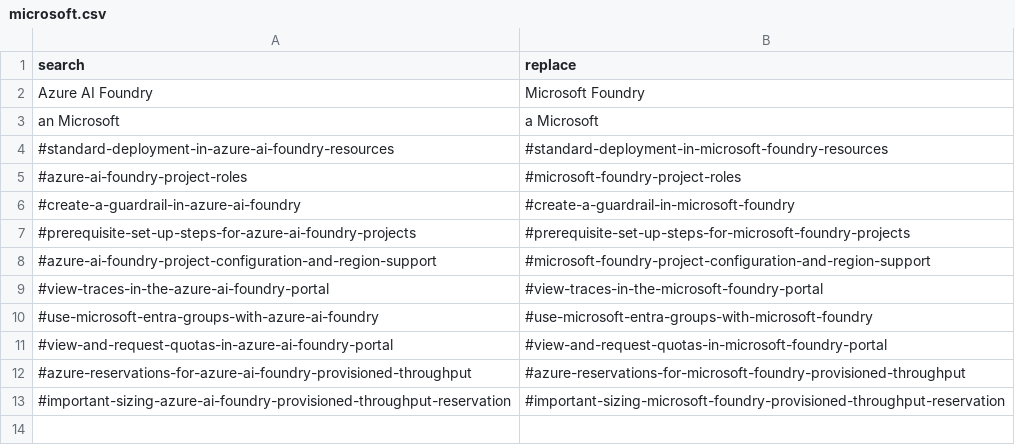
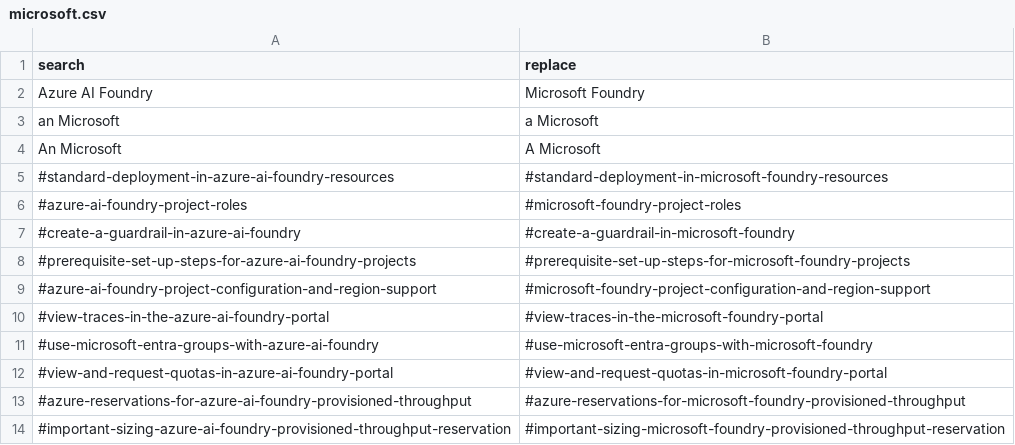
Before and after one commit to sdgilley/rebrand, a CSV file: microsoft.csv, drawn as a sheet; the diff names each change by its address in the sheet, - before the commit and + after, or states it on an @@ line.

Commit message:
update replacements

```diff
--- a/microsoft.csv
+++ b/microsoft.csv
+row 4: An Microsoft | A Microsoft
```
